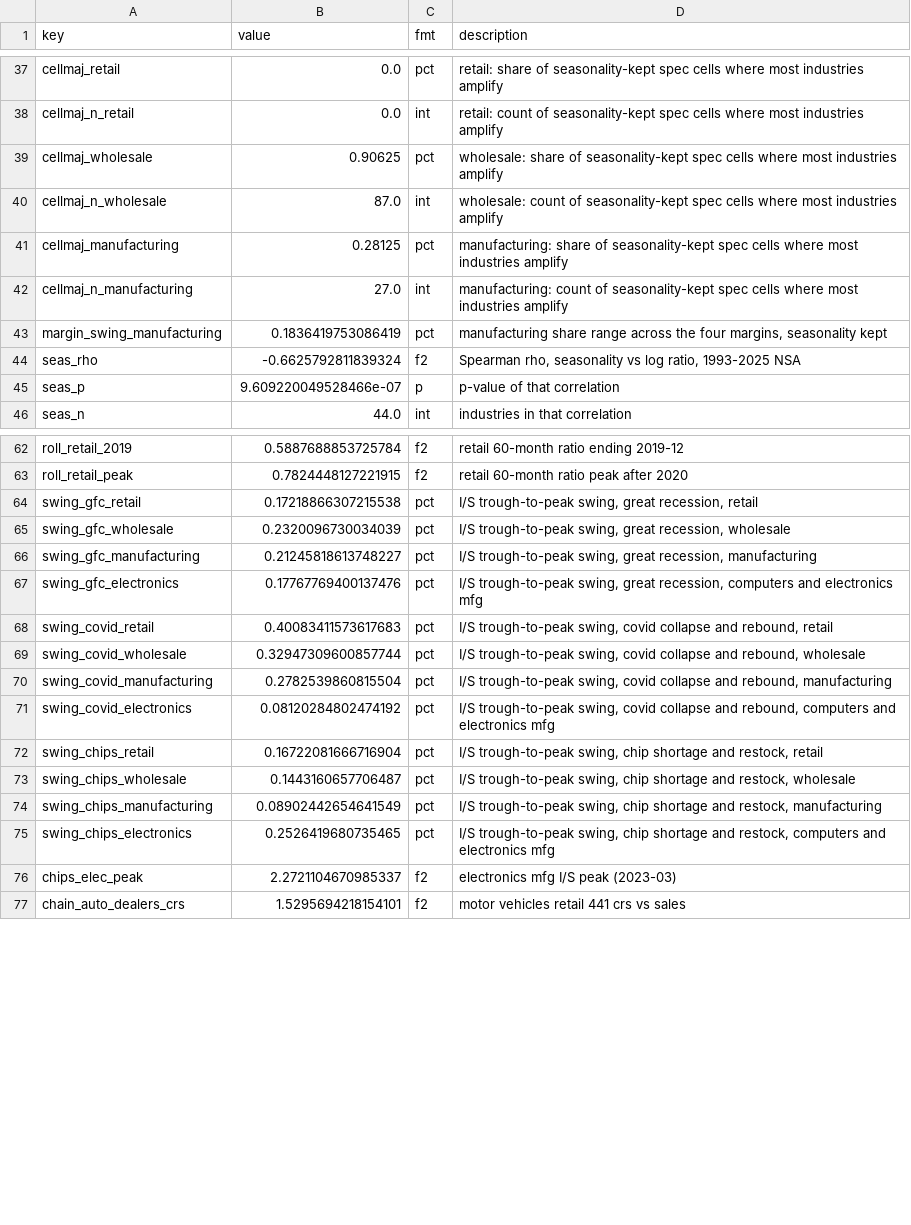
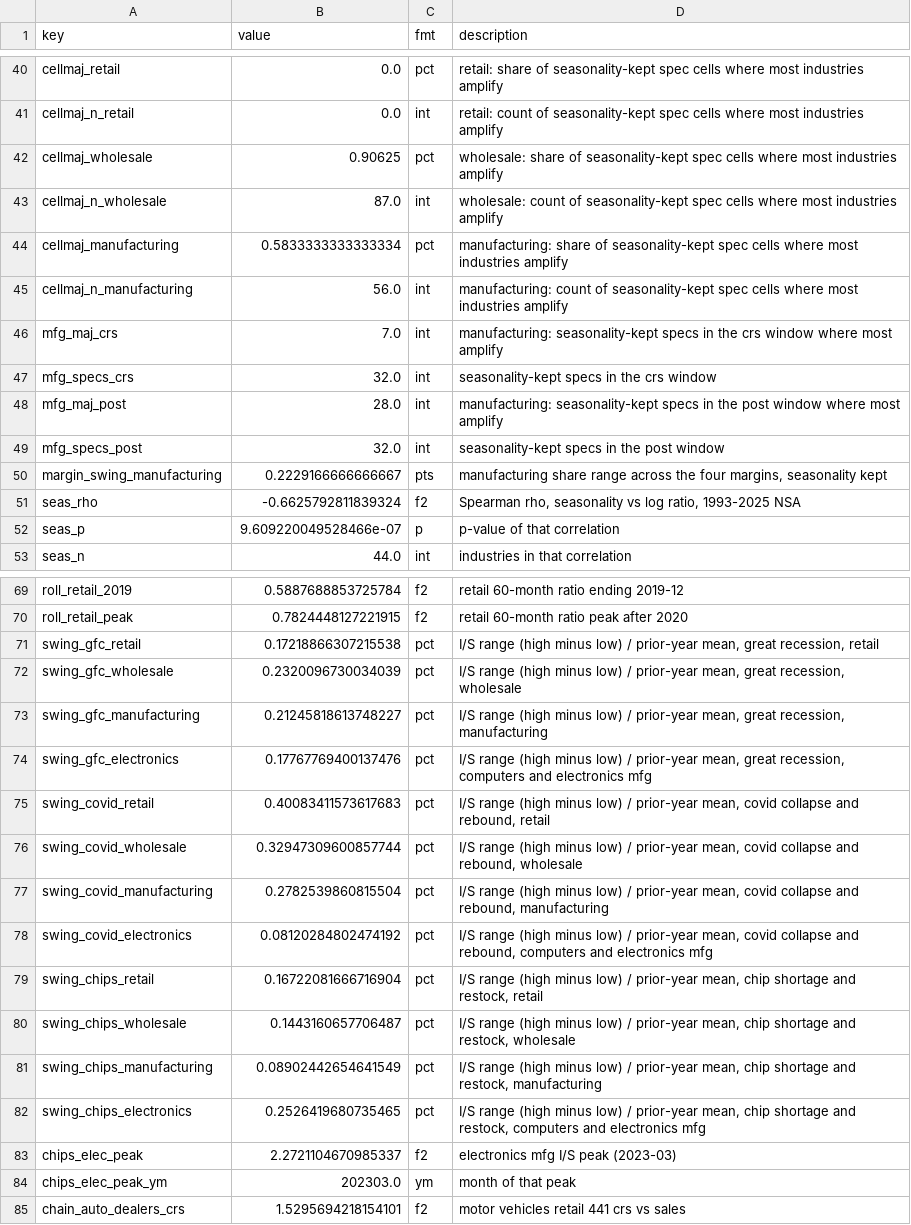
Before and after one commit to tarang-tj/bullwhip-audit, a CSV file: outputs/numbers.csv, drawn as a sheet; only a part is shown, gaps mark what is left out; the diff covers the shown part only.

```diff
--- a/outputs/numbers.csv
+++ b/outputs/numbers.csv
@@ -40,5 +43,9 @@ cellmaj_wholesale,0.90625,pct,wholesale: share of seasonality-kept spec cells wh
 cellmaj_n_wholesale,87.0,int,wholesale: count of seasonality-kept spec cells where most industries amplify
-cellmaj_manufacturing,0.28125,pct,manufacturing: share of seasonality-kept spec cells where most industries amplify
-cellmaj_n_manufacturing,27.0,int,manufacturing: count of seasonality-kept spec cells where most industries amplify
-margin_swing_manufacturing,0.1836419753086419,pct,"manufacturing share range across the four margins, seasonality kept"
+cellmaj_manufacturing,0.5833333333333334,pct,manufacturing: share of seasonality-kept spec cells where most industries amplify
+cellmaj_n_manufacturing,56.0,int,manufacturing: count of seasonality-kept spec cells where most industries amplify
+mfg_maj_crs,7.0,int,manufacturing: seasonality-kept specs in the crs window where most amplify
+mfg_specs_crs,32.0,int,seasonality-kept specs in the crs window
+mfg_maj_post,28.0,int,manufacturing: seasonality-kept specs in the post window where most amplify
+mfg_specs_post,32.0,int,seasonality-kept specs in the post window
+margin_swing_manufacturing,0.2229166666666667,pts,"manufacturing share range across the four margins, seasonality kept"
 seas_rho,-0.6625792811839324,f2,"Spearman rho, seasonality vs log ratio, 1993-2025 NSA"
@@ -63,15 +70,16 @@ roll_retail_2019,0.5887688853725784,f2,retail 60-month ratio ending 2019-12
 roll_retail_peak,0.7824448127221915,f2,retail 60-month ratio peak after 2020
-swing_gfc_retail,0.17218866307215538,pct,"I/S trough-to-peak swing, great recession, retail"
-swing_gfc_wholesale,0.2320096730034039,pct,"I/S trough-to-peak swing, great recession, wholesale"
-swing_gfc_manufacturing,0.21245818613748227,pct,"I/S trough-to-peak swing, great recession, manufacturing"
-swing_gfc_electronics,0.17767769400137476,pct,"I/S trough-to-peak swing, great recession, computers and electronics mfg"
-swing_covid_retail,0.40083411573617683,pct,"I/S trough-to-peak swing, covid collapse and rebound, retail"
-swing_covid_wholesale,0.32947309600857744,pct,"I/S trough-to-peak swing, covid collapse and rebound, wholesale"
-swing_covid_manufacturing,0.2782539860815504,pct,"I/S trough-to-peak swing, covid collapse and rebound, manufacturing"
-swing_covid_electronics,0.08120284802474192,pct,"I/S trough-to-peak swing, covid collapse and rebound, computers and electronics mfg"
-swing_chips_retail,0.16722081666716904,pct,"I/S trough-to-peak swing, chip shortage and restock, retail"
-swing_chips_wholesale,0.1443160657706487,pct,"I/S trough-to-peak swing, chip shortage and restock, wholesale"
-swing_chips_manufacturing,0.08902442654641549,pct,"I/S trough-to-peak swing, chip shortage and restock, manufacturing"
-swing_chips_electronics,0.2526419680735465,pct,"I/S trough-to-peak swing, chip shortage and restock, computers and electronics mfg"
+swing_gfc_retail,0.17218866307215538,pct,"I/S range (high minus low) / prior-year mean, great recession, retail"
+swing_gfc_wholesale,0.2320096730034039,pct,"I/S range (high minus low) / prior-year mean, great recession, wholesale"
+swing_gfc_manufacturing,0.21245818613748227,pct,"I/S range (high minus low) / prior-year mean, great recession, manufacturing"
+swing_gfc_electronics,0.17767769400137476,pct,"I/S range (high minus low) / prior-year mean, great recession, computers and electronics mfg"
+swing_covid_retail,0.40083411573617683,pct,"I/S range (high minus low) / prior-year mean, covid collapse and rebound, retail"
+swing_covid_wholesale,0.32947309600857744,pct,"I/S range (high minus low) / prior-year mean, covid collapse and rebound, wholesale"
+swing_covid_manufacturing,0.2782539860815504,pct,"I/S range (high minus low) / prior-year mean, covid collapse and rebound, manufacturing"
+swing_covid_electronics,0.08120284802474192,pct,"I/S range (high minus low) / prior-year mean, covid collapse and rebound, computers and electronics mfg"
+swing_chips_retail,0.16722081666716904,pct,"I/S range (high minus low) / prior-year mean, chip shortage and restock, retail"
+swing_chips_wholesale,0.1443160657706487,pct,"I/S range (high minus low) / prior-year mean, chip shortage and restock, wholesale"
+swing_chips_manufacturing,0.08902442654641549,pct,"I/S range (high minus low) / prior-year mean, chip shortage and restock, manufacturing"
+swing_chips_electronics,0.2526419680735465,pct,"I/S range (high minus low) / prior-year mean, chip shortage and restock, computers and electronics mfg"
 chips_elec_peak,2.2721104670985337,f2,electronics mfg I/S peak (2023-03)
+chips_elec_peak_ym,202303.0,ym,month of that peak
 chain_auto_dealers_crs,1.5295694218154101,f2,motor vehicles retail 441 crs vs sales
```
Also changed, not shown: 3 added rows and 5 edited cells elsewhere in this file, outputs/robustness.csv, outputs/rolling.csv, 14 other files.
